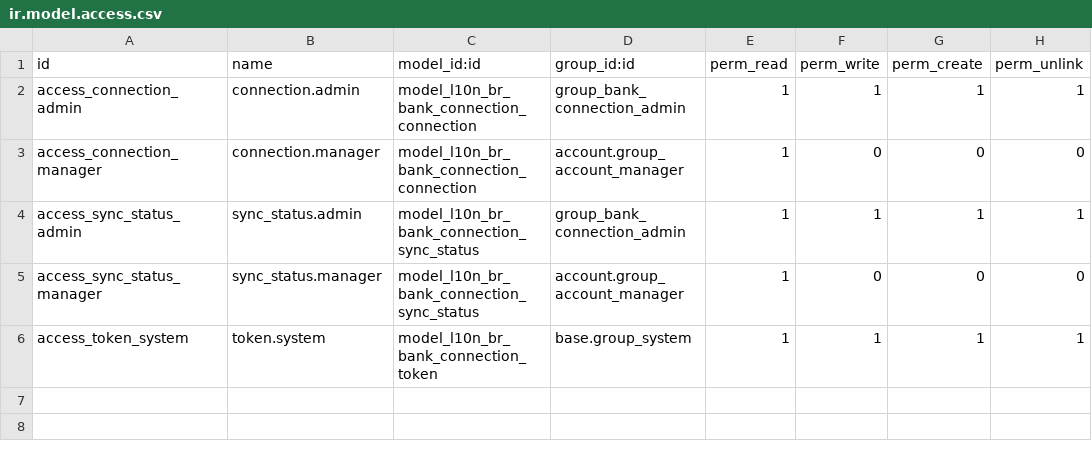
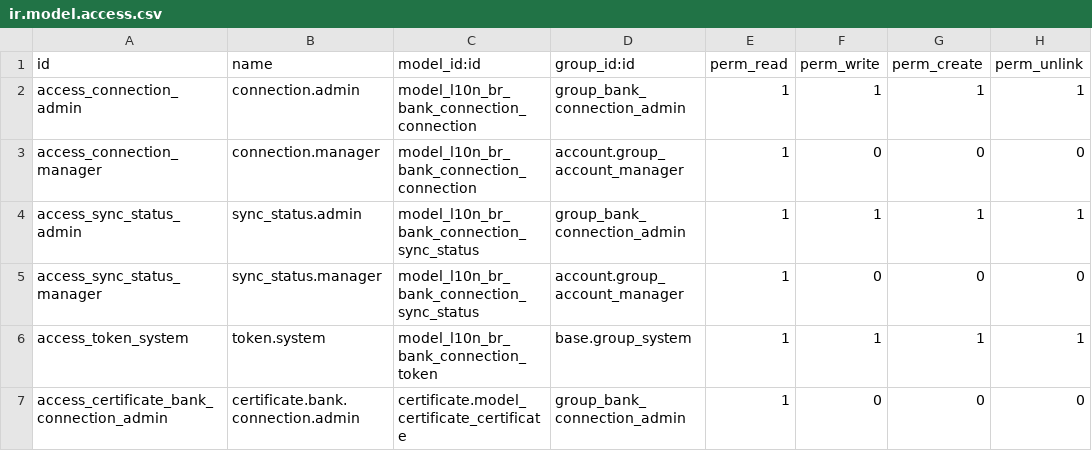
Before and after one commit to kmee/l10n-brazil, a CSV file: l10n_br_bank_connection/security/ir.model.access.csv, drawn as a sheet; the diff names each change by its address in the sheet, - before the commit and + after, or states it on an @@ line.

Commit message:
[FIX] l10n_br_bank_connection: bank connection administrators read the company certificates
The bank connection administrator (finance user, neither system administrator
nor fiscal manager) could not pick the A1 of the company on a connection:
choosing the Certificate field raised an access error on certificate.certificate,
which only the system administrators and the fiscal managers could read, and the
form of a new connection failed in the onchange that proposes the certificate of
the company.

Give the group read access to certificate.certificate (never write, create or
delete). The multi-company rule of the certificate still applies, so only the
certificates of the companies of the user are listed.

Read access to the model would also expose the .pfx file, its password and the
private keys through the API. These fields stay with the groups that managed the
model so far (system administrators and fiscal managers): content,
pkcs12_password, private_key_id and public_key_id get field groups. The module
depends on l10n_br_fiscal_certificate, which already gives the fiscal managers
their access, to name that group.

The onchange that proposes the certificate searches as superuser: its domain
filters on the private key, a field the user does not read, and it only offers
the certificates of the company of the connection.

The test of the administrator group still asserted that the secrets were hidden
from it, which the previous commit changed on purpose.

```diff
--- a/l10n_br_bank_connection/security/ir.model.access.csv
+++ b/l10n_br_bank_connection/security/ir.model.access.csv
+row 7: access_certificate_bank_connection_admin | certificate.bank.connection.admin | certificate.model_certificate_certificate | group_bank_connection_admin | 1 | 0 | 0 | 0
```
Also changed, not shown: 6 other files.
